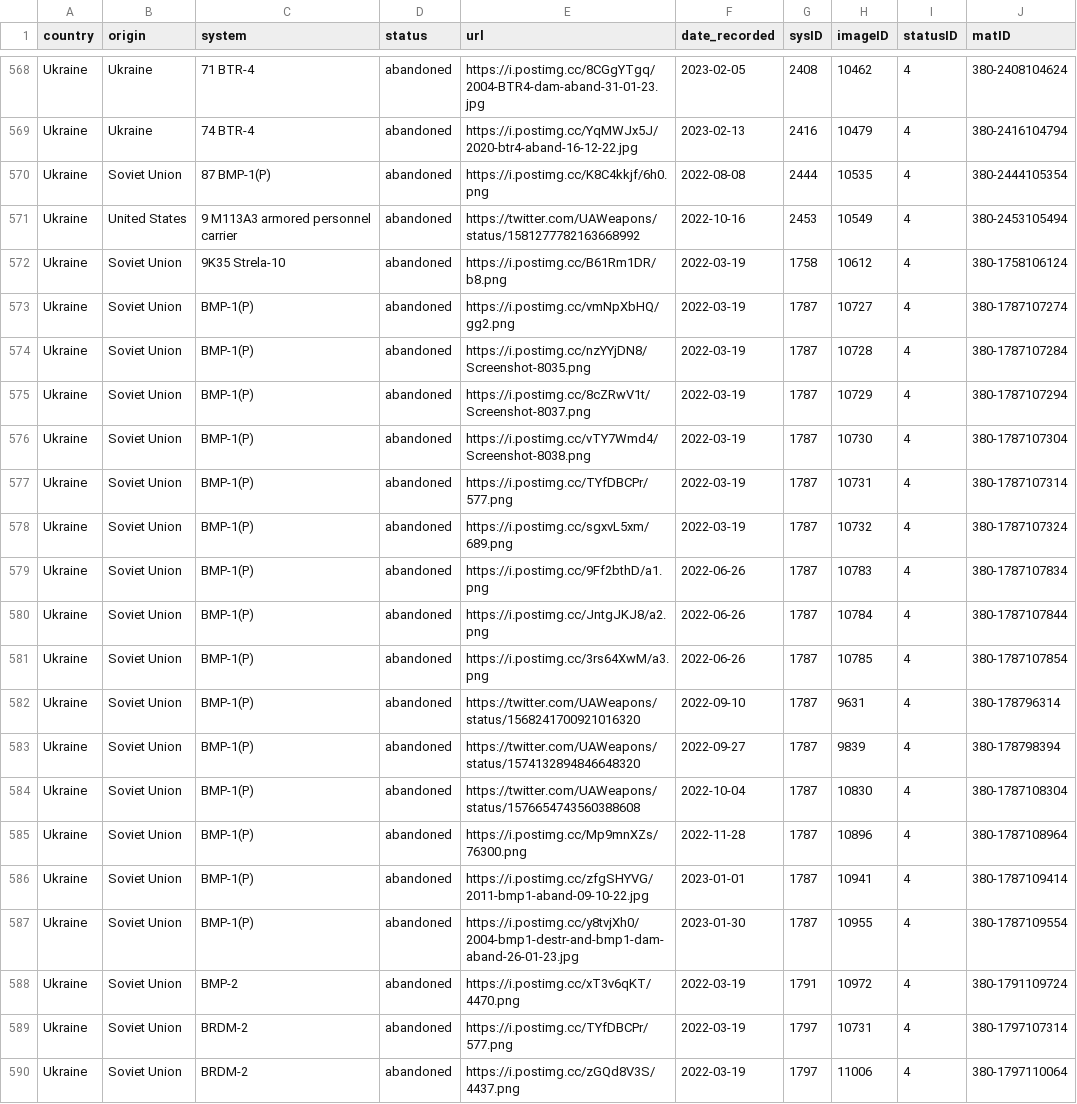
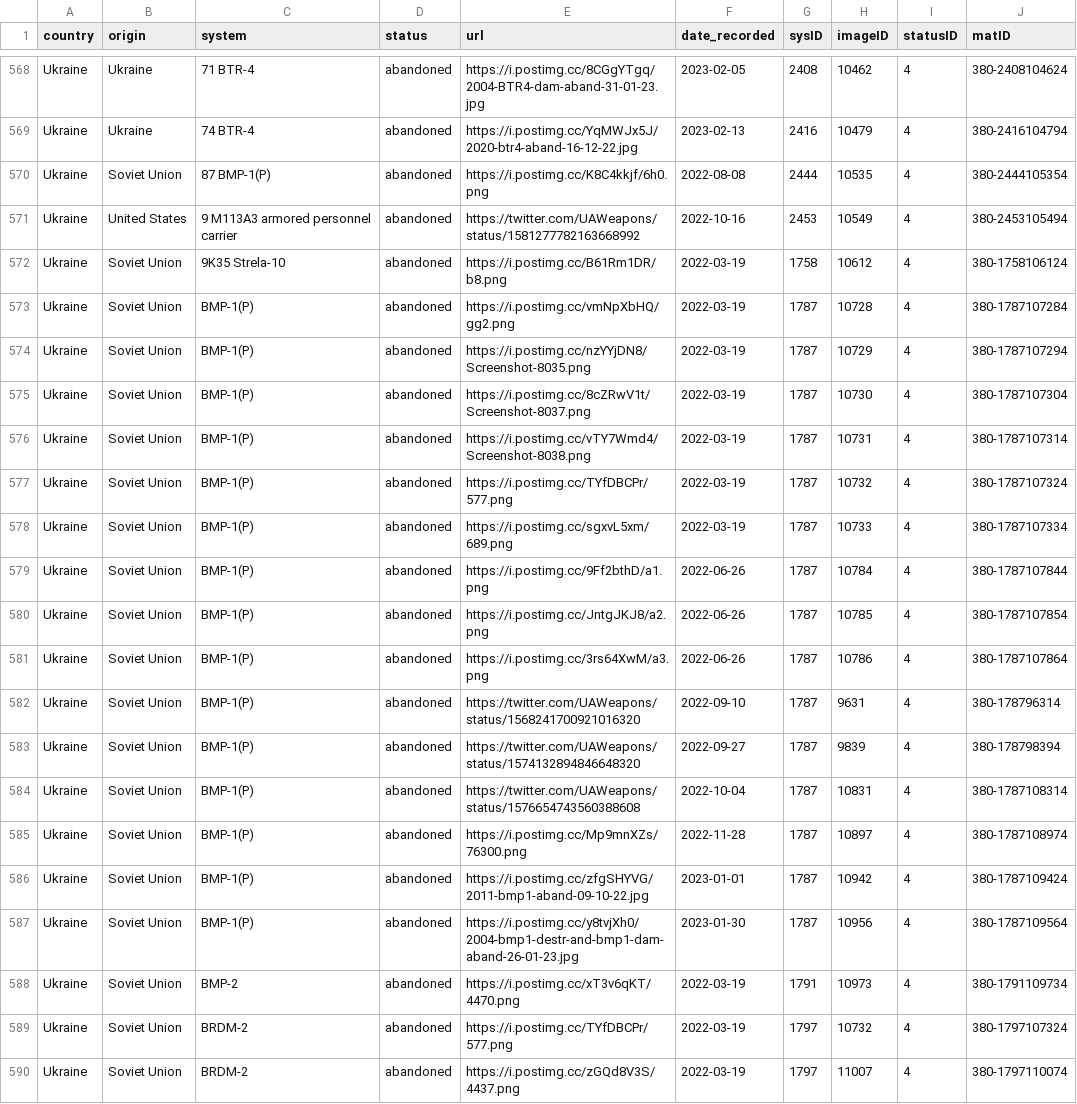
Before and after one commit to scarnecchia/oryx_data, a CSV file: event_abandoned.csv, drawn as a sheet; only a part is shown, gaps mark what is left out; the diff covers the shown part only.

```diff
--- a/event_abandoned.csv
+++ b/event_abandoned.csv
@@ -572,19 +572,19 @@ Ukraine,United States,9 M113A3 armored personnel carrier,abandoned,https://twitt
 Ukraine,Soviet Union,9K35 Strela-10,abandoned,https://i.postimg.cc/B61Rm1DR/b8.png,2022-03-19,1758,10612,4,380-1758106124
-Ukraine,Soviet Union,BMP-1(P),abandoned,https://i.postimg.cc/vmNpXbHQ/gg2.png,2022-03-19,1787,10727,4,380-1787107274
-Ukraine,Soviet Union,BMP-1(P),abandoned,https://i.postimg.cc/nzYYjDN8/Screenshot-8035.png,2022-03-19,1787,10728,4,380-1787107284
-Ukraine,Soviet Union,BMP-1(P),abandoned,https://i.postimg.cc/8cZRwV1t/Screenshot-8037.png,2022-03-19,1787,10729,4,380-1787107294
-Ukraine,Soviet Union,BMP-1(P),abandoned,https://i.postimg.cc/vTY7Wmd4/Screenshot-8038.png,2022-03-19,1787,10730,4,380-1787107304
-Ukraine,Soviet Union,BMP-1(P),abandoned,https://i.postimg.cc/TYfDBCPr/577.png,2022-03-19,1787,10731,4,380-1787107314
-Ukraine,Soviet Union,BMP-1(P),abandoned,https://i.postimg.cc/sgxvL5xm/689.png,2022-03-19,1787,10732,4,380-1787107324
-Ukraine,Soviet Union,BMP-1(P),abandoned,https://i.postimg.cc/9Ff2bthD/a1.png,2022-06-26,1787,10783,4,380-1787107834
-Ukraine,Soviet Union,BMP-1(P),abandoned,https://i.postimg.cc/JntgJKJ8/a2.png,2022-06-26,1787,10784,4,380-1787107844
-Ukraine,Soviet Union,BMP-1(P),abandoned,https://i.postimg.cc/3rs64XwM/a3.png,2022-06-26,1787,10785,4,380-1787107854
+Ukraine,Soviet Union,BMP-1(P),abandoned,https://i.postimg.cc/vmNpXbHQ/gg2.png,2022-03-19,1787,10728,4,380-1787107284
+Ukraine,Soviet Union,BMP-1(P),abandoned,https://i.postimg.cc/nzYYjDN8/Screenshot-8035.png,2022-03-19,1787,10729,4,380-1787107294
+Ukraine,Soviet Union,BMP-1(P),abandoned,https://i.postimg.cc/8cZRwV1t/Screenshot-8037.png,2022-03-19,1787,10730,4,380-1787107304
+Ukraine,Soviet Union,BMP-1(P),abandoned,https://i.postimg.cc/vTY7Wmd4/Screenshot-8038.png,2022-03-19,1787,10731,4,380-1787107314
+Ukraine,Soviet Union,BMP-1(P),abandoned,https://i.postimg.cc/TYfDBCPr/577.png,2022-03-19,1787,10732,4,380-1787107324
+Ukraine,Soviet Union,BMP-1(P),abandoned,https://i.postimg.cc/sgxvL5xm/689.png,2022-03-19,1787,10733,4,380-1787107334
+Ukraine,Soviet Union,BMP-1(P),abandoned,https://i.postimg.cc/9Ff2bthD/a1.png,2022-06-26,1787,10784,4,380-1787107844
+Ukraine,Soviet Union,BMP-1(P),abandoned,https://i.postimg.cc/JntgJKJ8/a2.png,2022-06-26,1787,10785,4,380-1787107854
+Ukraine,Soviet Union,BMP-1(P),abandoned,https://i.postimg.cc/3rs64XwM/a3.png,2022-06-26,1787,10786,4,380-1787107864
 Ukraine,Soviet Union,BMP-1(P),abandoned,https://twitter.com/UAWeapons/status/1568241700921016320,2022-09-10,1787,9631,4,380-178796314
 Ukraine,Soviet Union,BMP-1(P),abandoned,https://twitter.com/UAWeapons/status/1574132894846648320,2022-09-27,1787,9839,4,380-178798394
-Ukraine,Soviet Union,BMP-1(P),abandoned,https://twitter.com/UAWeapons/status/1576654743560388608,2022-10-04,1787,10830,4,380-1787108304
-Ukraine,Soviet Union,BMP-1(P),abandoned,https://i.postimg.cc/Mp9mnXZs/76300.png,2022-11-28,1787,10896,4,380-1787108964
-Ukraine,Soviet Union,BMP-1(P),abandoned,https://i.postimg.cc/zfgSHYVG/2011-bmp1-aband-09-10-22.jpg,2023-01-01,1787,10941,4,380-1787109414
-Ukraine,Soviet Union,BMP-1(P),abandoned,https://i.postimg.cc/y8tvjXh0/2004-bmp1-destr-and-bmp1-dam-aband-26-01-23.jpg,2023-01-30,1787,10955,4,380-1787109554
-Ukraine,Soviet Union,BMP-2,abandoned,https://i.postimg.cc/xT3v6qKT/4470.png,2022-03-19,1791,10972,4,380-1791109724
-Ukraine,Soviet Union,BRDM-2,abandoned,https://i.postimg.cc/TYfDBCPr/577.png,2022-03-19,1797,10731,4,380-1797107314
-Ukraine,Soviet Union,BRDM-2,abandoned,https://i.postimg.cc/zGQd8V3S/4437.png,2022-03-19,1797,11006,4,380-1797110064
+Ukraine,Soviet Union,BMP-1(P),abandoned,https://twitter.com/UAWeapons/status/1576654743560388608,2022-10-04,1787,10831,4,380-1787108314
+Ukraine,Soviet Union,BMP-1(P),abandoned,https://i.postimg.cc/Mp9mnXZs/76300.png,2022-11-28,1787,10897,4,380-1787108974
+Ukraine,Soviet Union,BMP-1(P),abandoned,https://i.postimg.cc/zfgSHYVG/2011-bmp1-aband-09-10-22.jpg,2023-01-01,1787,10942,4,380-1787109424
+Ukraine,Soviet Union,BMP-1(P),abandoned,https://i.postimg.cc/y8tvjXh0/2004-bmp1-destr-and-bmp1-dam-aband-26-01-23.jpg,2023-01-30,1787,10956,4,380-1787109564
+Ukraine,Soviet Union,BMP-2,abandoned,https://i.postimg.cc/xT3v6qKT/4470.png,2022-03-19,1791,10973,4,380-1791109734
+Ukraine,Soviet Union,BRDM-2,abandoned,https://i.postimg.cc/TYfDBCPr/577.png,2022-03-19,1797,10732,4,380-1797107324
+Ukraine,Soviet Union,BRDM-2,abandoned,https://i.postimg.cc/zGQd8V3S/4437.png,2022-03-19,1797,11007,4,380-1797110074
```
Also changed, not shown: 114 edited cells elsewhere in this file, daily_count.csv, event_captured.csv, 5 other files.
